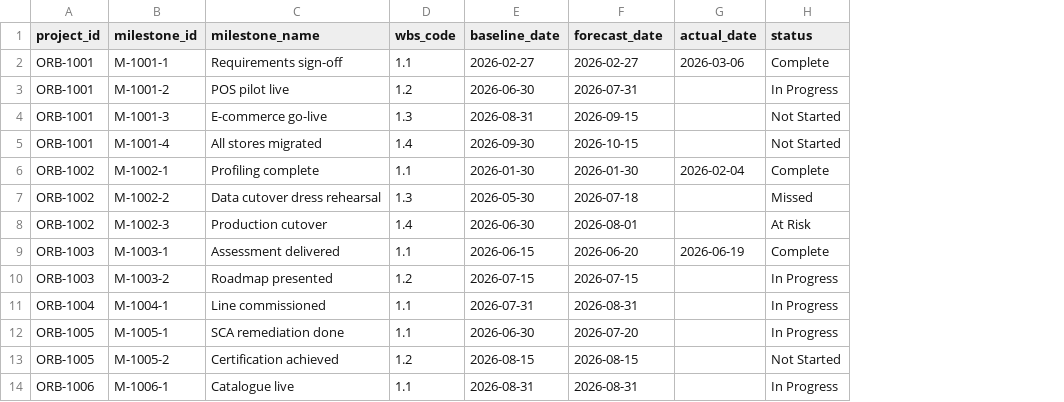
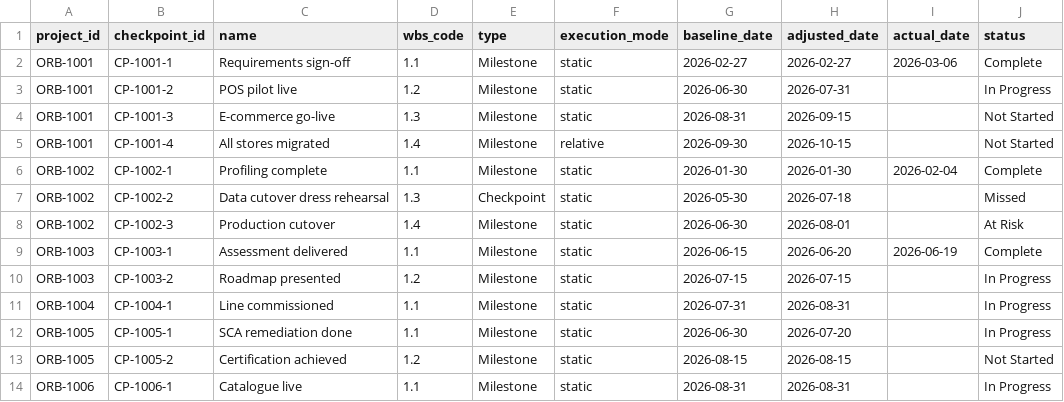
Before and after one commit to Orient-Software-Development/ai-pmo-insight, a CSV file: docs/samples/timeline-milestones.csv, drawn as a sheet; only a part is shown; removed rows and columns are numbered as before the commit, all else as after; the diff names each change by its address in the sheet, - before the commit and + after, or states it on an @@ line.

```diff
--- a/docs/samples/timeline-milestones.csv
+++ b/docs/samples/timeline-milestones.csv
-column B (milestone_id), rows 2-14: M-1001-1 | M-1001-2 | M-1001-3 | M-1001-4 | M-1002-1 | M-1002-2 | M-1002-3 | M-1003-1 | M-1003-2 | M-1004-1 | M-1005-1 | M-1005-2 | M-1006-1
+column B (checkpoint_id), rows 2-14: CP-1001-1 | CP-1001-2 | CP-1001-3 | CP-1001-4 | CP-1002-1 | CP-1002-2 | CP-1002-3 | CP-1003-1 | CP-1003-2 | CP-1004-1 | CP-1005-1 | CP-1005-2 | CP-1006-1
+column E (type), rows 2-14: Milestone | Milestone | Milestone | Milestone | Milestone | Checkpoint | Milestone | Milestone | Milestone | Milestone | Milestone | Milestone | Milestone
+column F (execution_mode), rows 2-14: static | static | static | relative | static | static | static | static | static | static | static | static | static
-C1: milestone_name
+C1: name
-H1: forecast_date
+H1: adjusted_date
```
Also changed, not shown: docs/samples/projects.csv, docs/samples/resources.csv, 12 other files.
